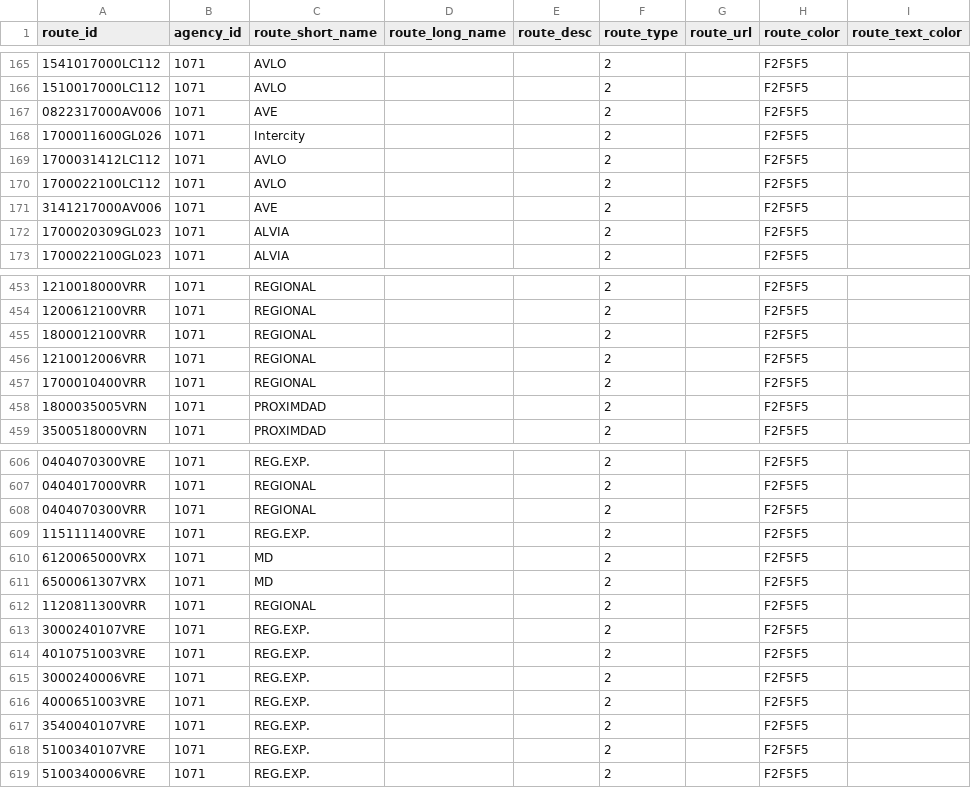
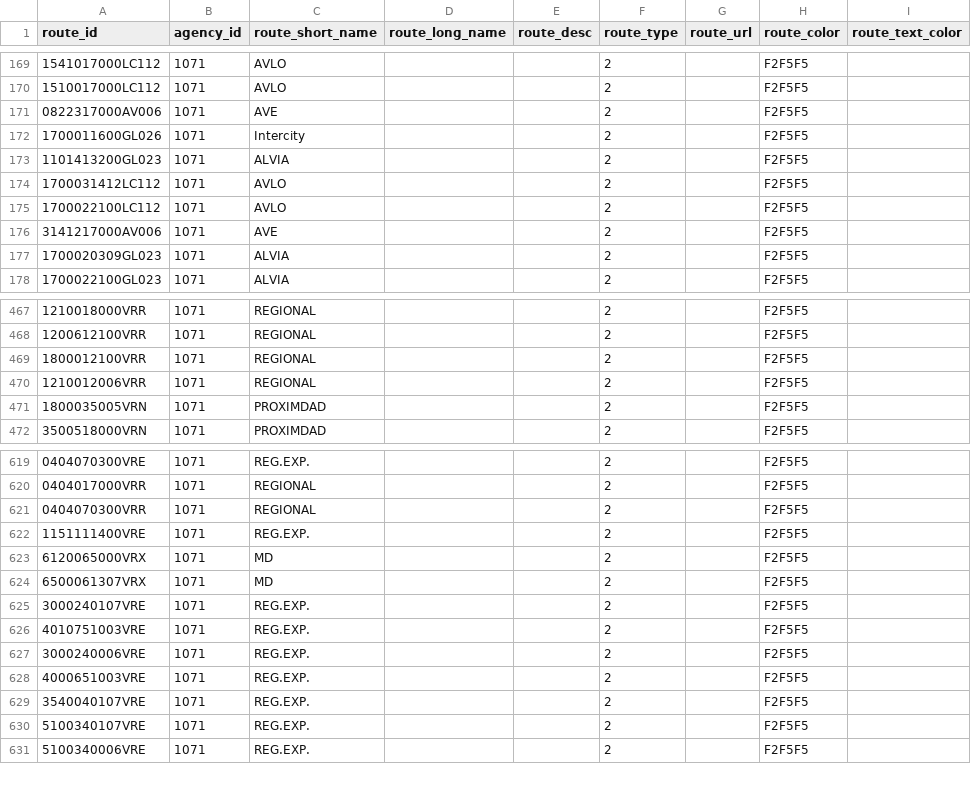
Before and after one commit to WireNext/laregorecorridogtfs, a CSV file: data_csv/routes.csv, drawn as a sheet; only a part is shown, gaps mark what is left out; the diff covers the shown part only.

```diff
--- a/data_csv/routes.csv
+++ b/data_csv/routes.csv
@@ -168,2 +172,3 @@ route_id,agency_id,route_short_name,route_long_name,route_desc,route_type,route_
 1700011600GL026,1071,Intercity,,,2,,F2F5F5,
+1101413200GL023,1071,ALVIA,,,2,,F2F5F5,
 1700031412LC112,1071,AVLO,,,2,,F2F5F5,
@@ -456,3 +470,2 @@ route_id,agency_id,route_short_name,route_long_name,route_desc,route_type,route_
 1210012006VRR,1071,REGIONAL,,,2,,F2F5F5,
-1700010400VRR,1071,REGIONAL,,,2,,F2F5F5,
 1800035005VRN,1071,PROXIMDAD,,,2,,F2F5F5,
@@ -611,3 +624,2 @@ route_id,agency_id,route_short_name,route_long_name,route_desc,route_type,route_
 6500061307VRX,1071,MD,,,2,,F2F5F5,
-1120811300VRR,1071,REGIONAL,,,2,,F2F5F5,
 3000240107VRE,1071,REG.EXP.,,,2,,F2F5F5,
```
Also changed, not shown: 13 added rows elsewhere in this file, 4 other files.
